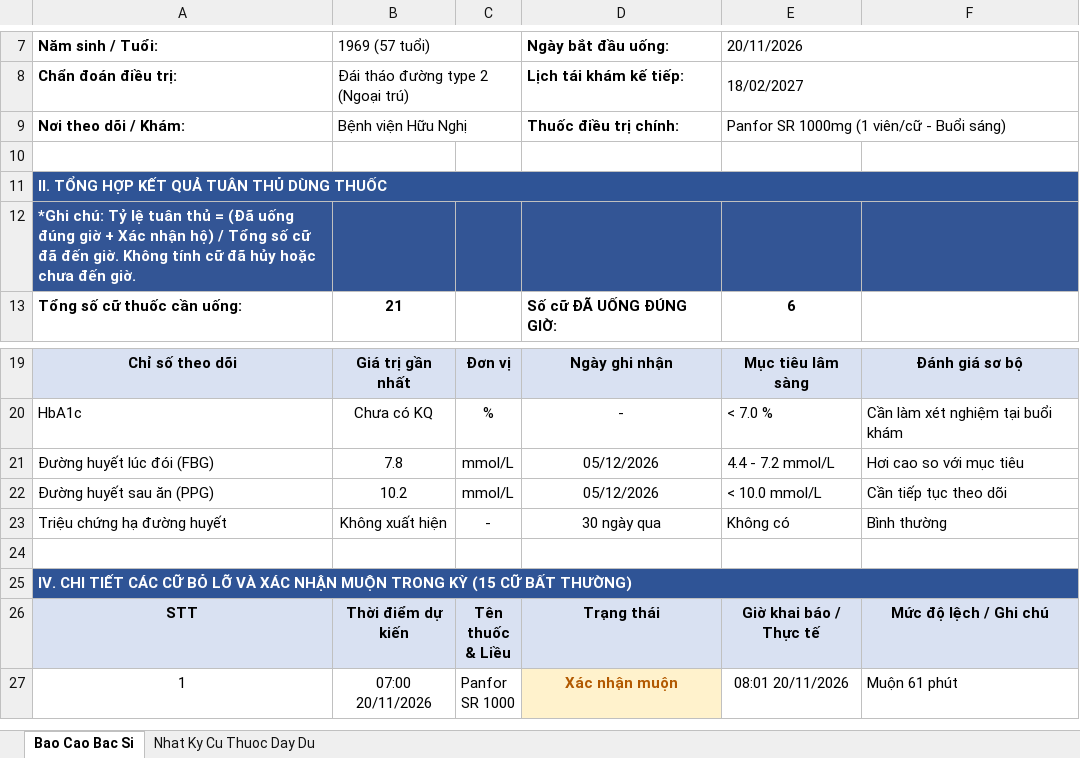
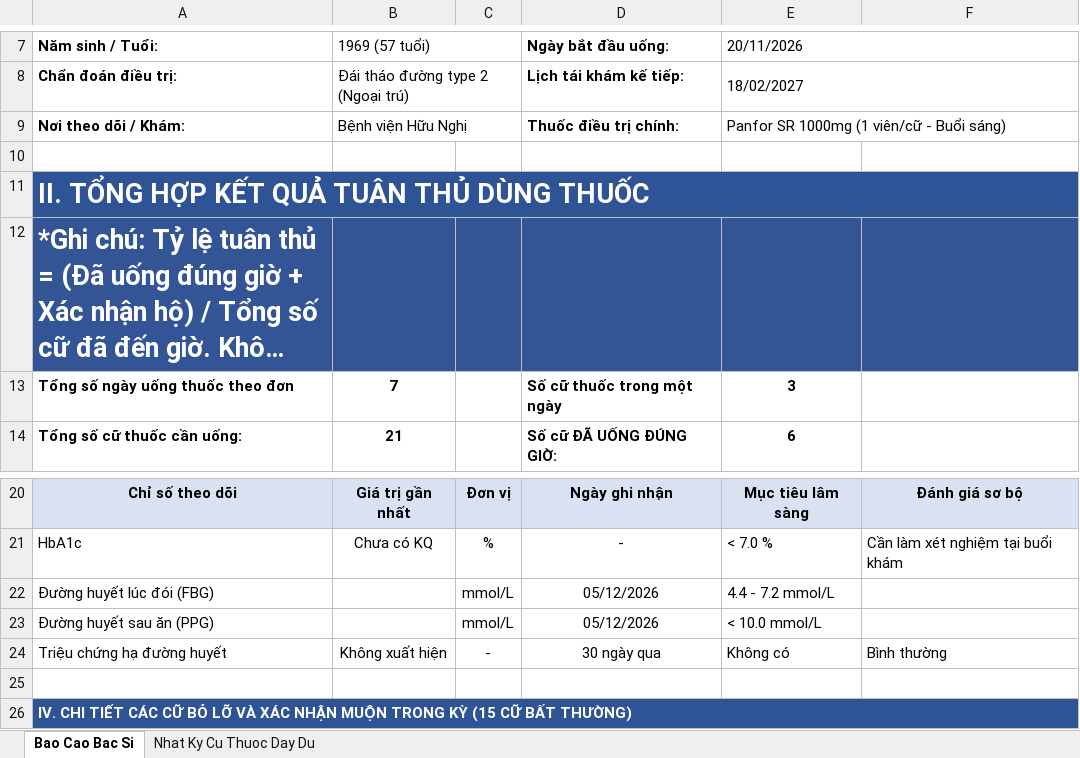
Before and after one commit to bblizzardd/KTPMUD, an Excel workbook: Format.xlsx, sheet Bao Cao Bac Si, drawn as a sheet; only a part is shown, gaps mark what is left out; the shorter side is filled out with more unchanged rows; long unchanged cells end in …; values as stored, in another font and other column widths than the file's, no borders; charts and pictures not drawn; addresses are those after the commit; the diff names each change by its address in the sheet, - before the commit and + after, or states it on an @@ line.

```diff
--- a/Format.xlsx (sheet Bao Cao Bac Si)
+++ b/Format.xlsx (sheet Bao Cao Bac Si)
@@ A11:A12 text size: larger @@
+row 13: Tổng số ngày uống thuốc theo đơn | 7 |  | Số cữ thuốc trong một ngày | 3
-B22: 7.8
+B22: (empty)
-F22: Hơi cao so với mục tiêu
+F22: (empty)
-B23: 10.2
+B23: (empty)
-F23: Cần tiếp tục theo dõi
+F23: (empty)
```
Also changed, not shown: formulas that keep their value, charts or pictures, 30 other files.
